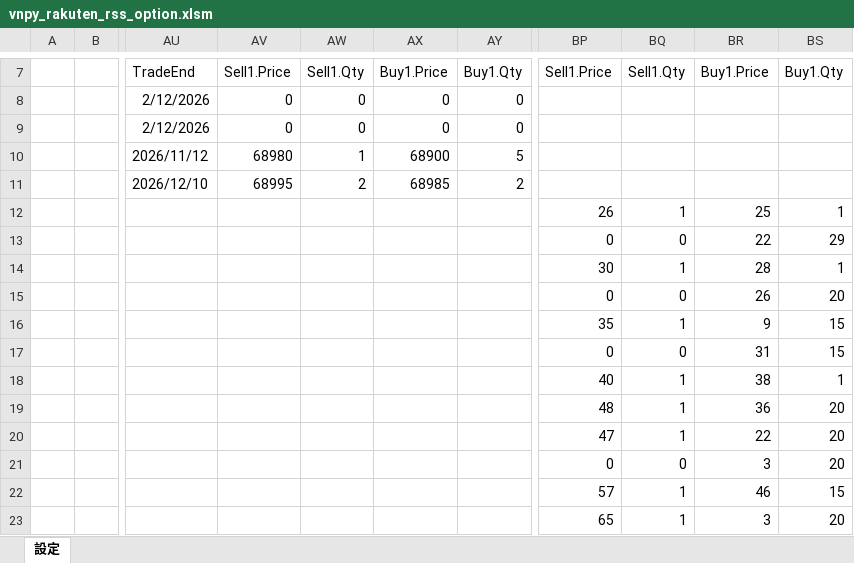
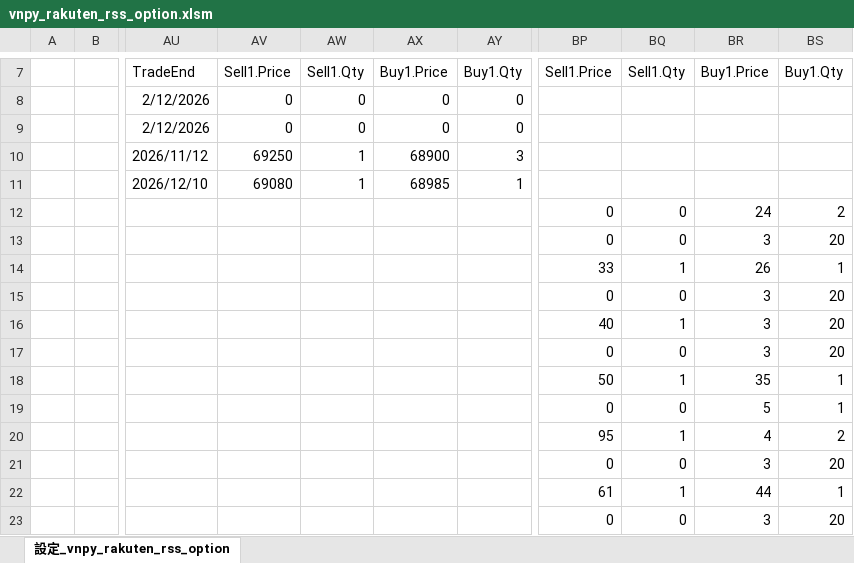
Before and after one commit to k-koh/vnpy_optionmaster, an Excel workbook: vnpy_optionmaster/vnpy_rakuten_rss_option.xlsm, sheet 設定_vnpy_rakuten_rss_option, drawn as a sheet; only a part is shown, gaps mark what is left out; values as stored, in another font and other column widths than the file's, no borders; charts and pictures not drawn; the diff covers the shown part only; the diff names each change by its address in the sheet, - before the commit and + after, or states it on an @@ line.

Commit message:
SettingsSheetName

```diff
--- a/vnpy_optionmaster/vnpy_rakuten_rss_option.xlsm (sheet 設定_vnpy_rakuten_rss_option)
+++ b/vnpy_optionmaster/vnpy_rakuten_rss_option.xlsm (sheet 設定_vnpy_rakuten_rss_option)
-sheet tab: 設定
+sheet tab: 設定_vnpy_rakuten_rss_option
-AV10: 68980
+AV10: 69250
-AY10: 5
+AY10: 3
-AV11: 68995
+AV11: 69080
-AW11: 2
+AW11: 1
-AY11: 2
+AY11: 1
-BP12: 26
+BP12: 0
-BQ12: 1
+BQ12: 0
-BR12: 25
+BR12: 24
-BS12: 1
+BS12: 2
-BR13: 22
+BR13: 3
-BS13: 29
+BS13: 20
-BP14: 30
+BP14: 33
-BR14: 28
+BR14: 26
-BR15: 26
+BR15: 3
-BP16: 35
+BP16: 40
-BR16: 9
+BR16: 3
-BS16:BS17: 15
+BS16:BS17: 20
-BR17: 31
+BR17: 3
-BP18: 40
+BP18: 50
-BR18: 38
+BR18: 35
-BP19: 48
+BP19: 0
-BQ19: 1
+BQ19: 0
-BR19: 36
+BR19: 5
-BS19: 20
+BS19: 1
-BP20: 47
+BP20: 95
-BR20: 22
+BR20: 4
-BS20: 20
+BS20: 2
-BP22: 57
+BP22: 61
-BR22: 46
+BR22: 44
-BS22: 15
+BS22: 1
-BP23: 65
+BP23: 0
-BQ23: 1
+BQ23: 0
```
Also changed, not shown: 165 edited cells elsewhere in this sheet.
